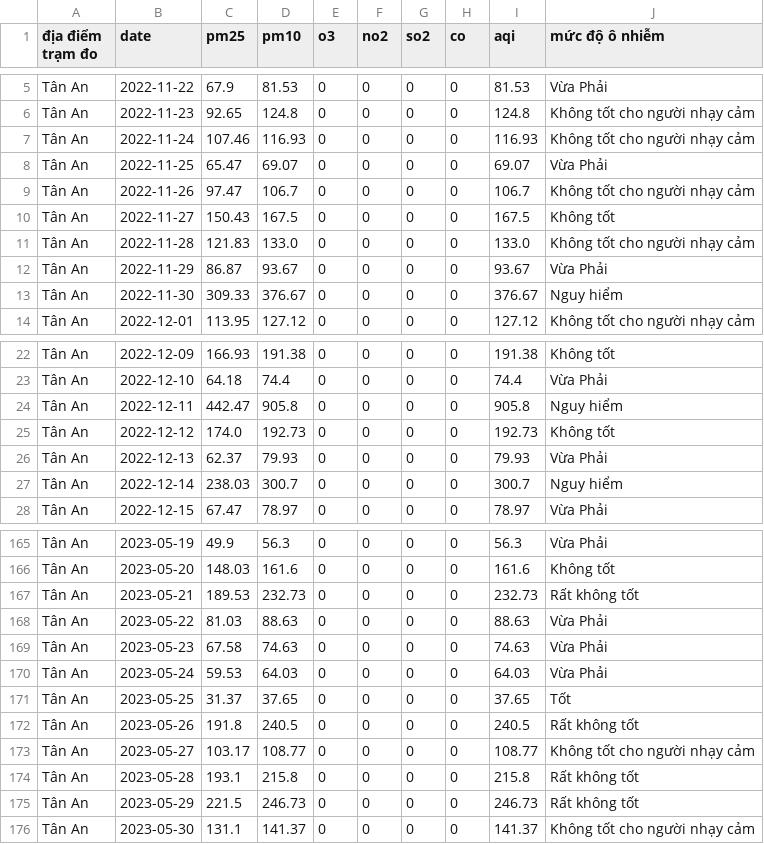
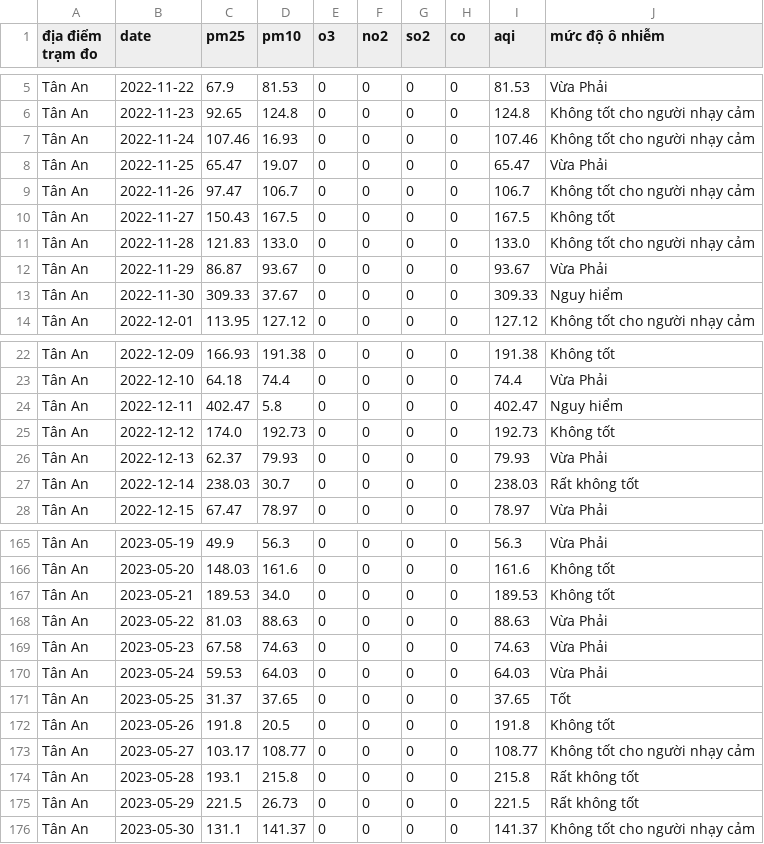
Before and after one commit to vannt263/air_quaility, a CSV file: data/tramdo/Tân An - Long An.csv, drawn as a sheet; only a part is shown, gaps mark what is left out; the diff covers the shown part only.

```diff
--- a/data/tramdo/Tân An - Long An.csv
+++ b/data/tramdo/Tân An - Long An.csv
@@ -6,4 +6,4 @@ Tân An,2022-11-22,67.9,81.53,0,0,0,0,81.53,Vừa Phải
 Tân An,2022-11-23,92.65,124.8,0,0,0,0,124.8,Không tốt cho người nhạy cảm
-Tân An,2022-11-24,107.46,116.93,0,0,0,0,116.93,Không tốt cho người nhạy cảm
-Tân An,2022-11-25,65.47,69.07,0,0,0,0,69.07,Vừa Phải
+Tân An,2022-11-24,107.46,16.93,0,0,0,0,107.46,Không tốt cho người nhạy cảm
+Tân An,2022-11-25,65.47,19.07,0,0,0,0,65.47,Vừa Phải
 Tân An,2022-11-26,97.47,106.7,0,0,0,0,106.7,Không tốt cho người nhạy cảm
@@ -12,3 +12,3 @@ Tân An,2022-11-28,121.83,133.0,0,0,0,0,133.0,Không tốt cho người nhạy c
 Tân An,2022-11-29,86.87,93.67,0,0,0,0,93.67,Vừa Phải
-Tân An,2022-11-30,309.33,376.67,0,0,0,0,376.67,Nguy hiểm
+Tân An,2022-11-30,309.33,37.67,0,0,0,0,309.33,Nguy hiểm
 Tân An,2022-12-01,113.95,127.12,0,0,0,0,127.12,Không tốt cho người nhạy cảm
@@ -23,6 +23,6 @@ Tân An,2022-12-09,166.93,191.38,0,0,0,0,191.38,Không tốt
 Tân An,2022-12-10,64.18,74.4,0,0,0,0,74.4,Vừa Phải
-Tân An,2022-12-11,442.47,905.8,0,0,0,0,905.8,Nguy hiểm
+Tân An,2022-12-11,402.47,5.8,0,0,0,0,402.47,Nguy hiểm
 Tân An,2022-12-12,174.0,192.73,0,0,0,0,192.73,Không tốt
 Tân An,2022-12-13,62.37,79.93,0,0,0,0,79.93,Vừa Phải
-Tân An,2022-12-14,238.03,300.7,0,0,0,0,300.7,Nguy hiểm
+Tân An,2022-12-14,238.03,30.7,0,0,0,0,238.03,Rất không tốt
 Tân An,2022-12-15,67.47,78.97,0,0,0,0,78.97,Vừa Phải
@@ -166,3 +166,3 @@ Tân An,2023-05-19,49.9,56.3,0,0,0,0,56.3,Vừa Phải
 Tân An,2023-05-20,148.03,161.6,0,0,0,0,161.6,Không tốt
-Tân An,2023-05-21,189.53,232.73,0,0,0,0,232.73,Rất không tốt
+Tân An,2023-05-21,189.53,34.0,0,0,0,0,189.53,Không tốt
 Tân An,2023-05-22,81.03,88.63,0,0,0,0,88.63,Vừa Phải
@@ -171,6 +171,6 @@ Tân An,2023-05-24,59.53,64.03,0,0,0,0,64.03,Vừa Phải
 Tân An,2023-05-25,31.37,37.65,0,0,0,0,37.65,Tốt
-Tân An,2023-05-26,191.8,240.5,0,0,0,0,240.5,Rất không tốt
+Tân An,2023-05-26,191.8,20.5,0,0,0,0,191.8,Không tốt
 Tân An,2023-05-27,103.17,108.77,0,0,0,0,108.77,Không tốt cho người nhạy cảm
 Tân An,2023-05-28,193.1,215.8,0,0,0,0,215.8,Rất không tốt
-Tân An,2023-05-29,221.5,246.73,0,0,0,0,246.73,Rất không tốt
+Tân An,2023-05-29,221.5,26.73,0,0,0,0,221.5,Rất không tốt
 Tân An,2023-05-30,131.1,141.37,0,0,0,0,141.37,Không tốt cho người nhạy cảm
```
Also changed, not shown: 101 edited cells elsewhere in this file.
